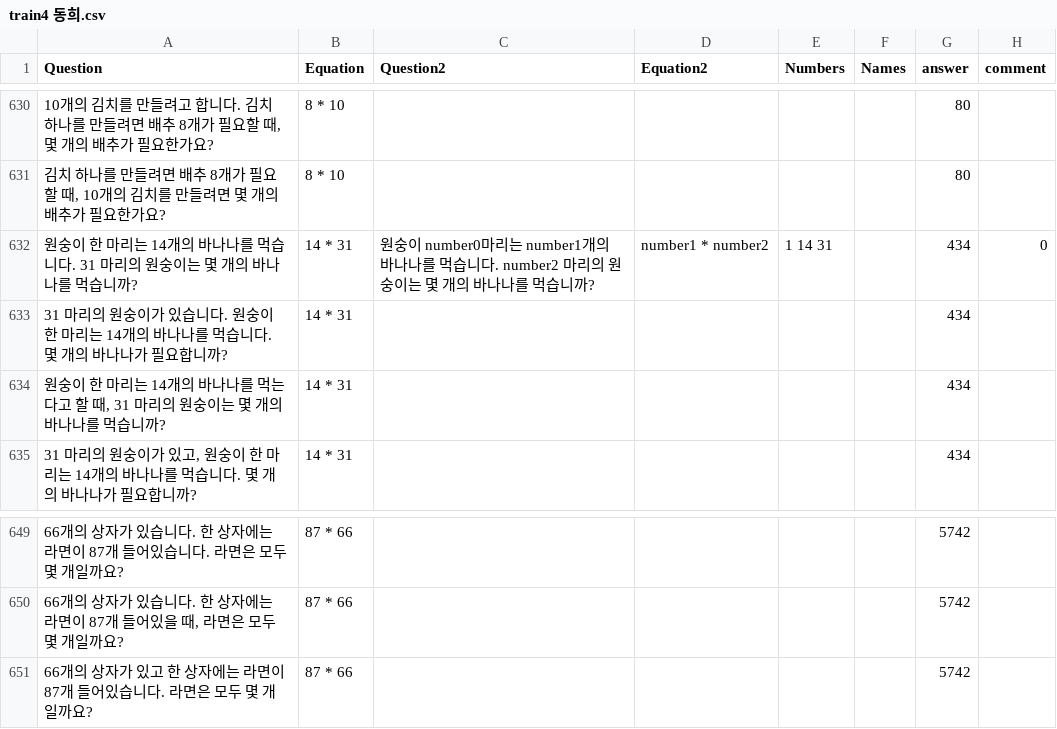
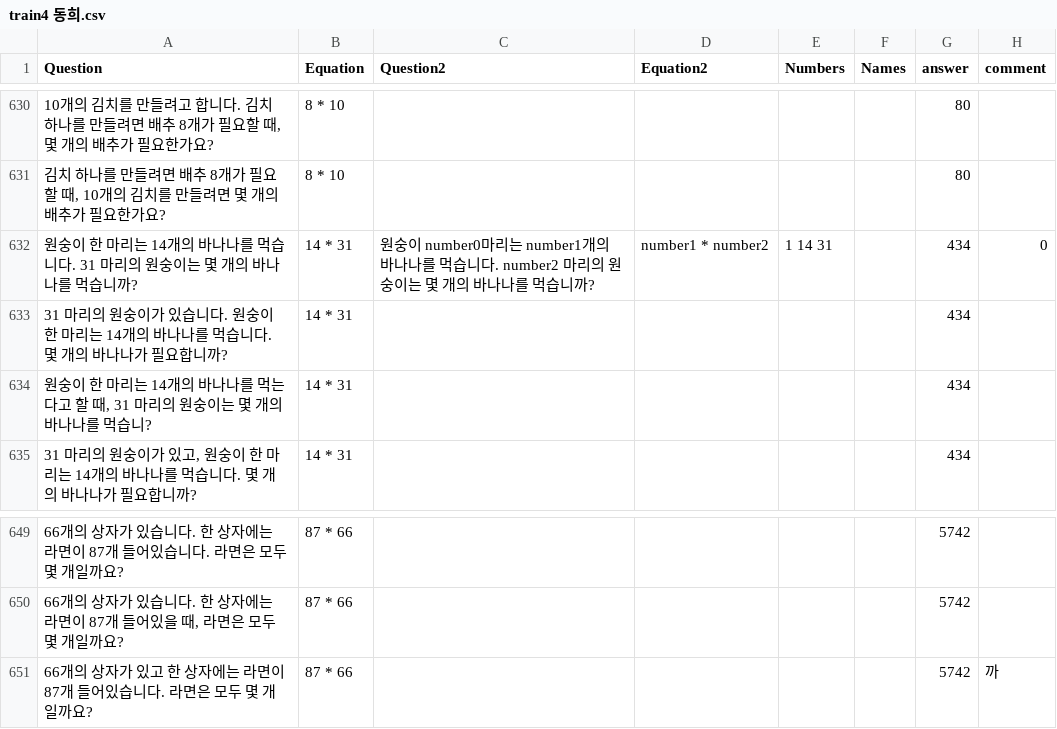
Before and after one commit to DASH-Lab/KMWPS, a CSV file: train4 동희.csv, drawn as a sheet; only a part is shown, gaps mark what is left out.

```diff
--- a/train4 동희.csv
+++ b/train4 동희.csv
@@ -633,3 +633,3 @@
 31 마리의 원숭이가 있습니다. 원숭이 한 마리는 14개의 바나나를 먹습니다. 몇 개의 바나나가 필요합니까?,14 * 31,,,,,434,
-"원숭이 한 마리는 14개의 바나나를 먹는다고 할 때, 31 마리의 원숭이는 몇 개의 바나나를 먹습니까?",14 * 31,,,,,434,
+"원숭이 한 마리는 14개의 바나나를 먹는다고 할 때, 31 마리의 원숭이는 몇 개의 바나나를 먹습니?",14 * 31,,,,,434,
 "31 마리의 원숭이가 있고, 원숭이 한 마리는 14개의 바나나를 먹습니다. 몇 개의 바나나가 필요합니까?",14 * 31,,,,,434,
@@ -650,2 +650,2 @@
 "66개의 상자가 있습니다. 한 상자에는 라면이 87개 들어있을 때, 라면은 모두 몇 개일까요?",87 * 66,,,,,5742,
-66개의 상자가 있고 한 상자에는 라면이 87개 들어있습니다. 라면은 모두 몇 개일까요?,87 * 66,,,,,5742,
+66개의 상자가 있고 한 상자에는 라면이 87개 들어있습니다. 라면은 모두 몇 개일까요?,87 * 66,,,,,5742,까
```
Also changed, not shown: train3 augmented.csv.
